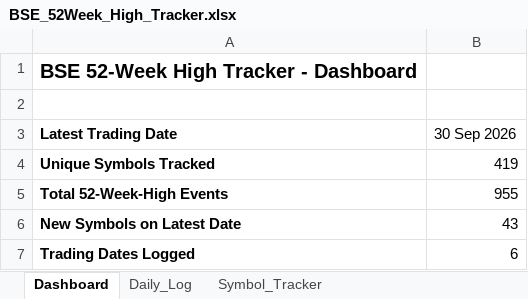
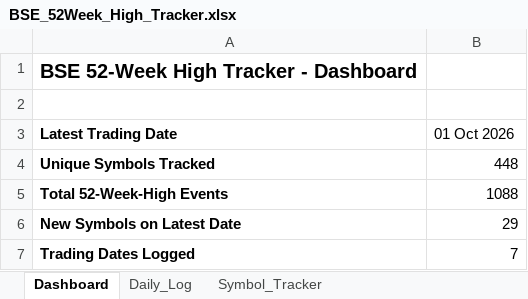
Before and after one commit to vinaybagri-jpg/52WHIGH, an Excel workbook: BSE_52Week_High_Tracker.xlsx, sheet Dashboard, drawn as a sheet; values as stored, in another font and other column widths than the file's, no borders; the diff names each change by its address in the sheet, - before the commit and + after, or states it on an @@ line.

```diff
--- a/BSE_52Week_High_Tracker.xlsx (sheet Dashboard)
+++ b/BSE_52Week_High_Tracker.xlsx (sheet Dashboard)
-B3: 30 Sep 2026
+B3: 01 Oct 2026
-B4 (01 Oct 2026): 419
+B4 (01 Oct 2026): 448
-B5 (01 Oct 2026): 955
+B5 (01 Oct 2026): 1088
-B6 (01 Oct 2026): 43
+B6 (01 Oct 2026): 29
-B7 (01 Oct 2026): 6
+B7 (01 Oct 2026): 7
```
Also changed, not shown: sheet Daily_Log, sheet Symbol_Tracker, 3 other files.
